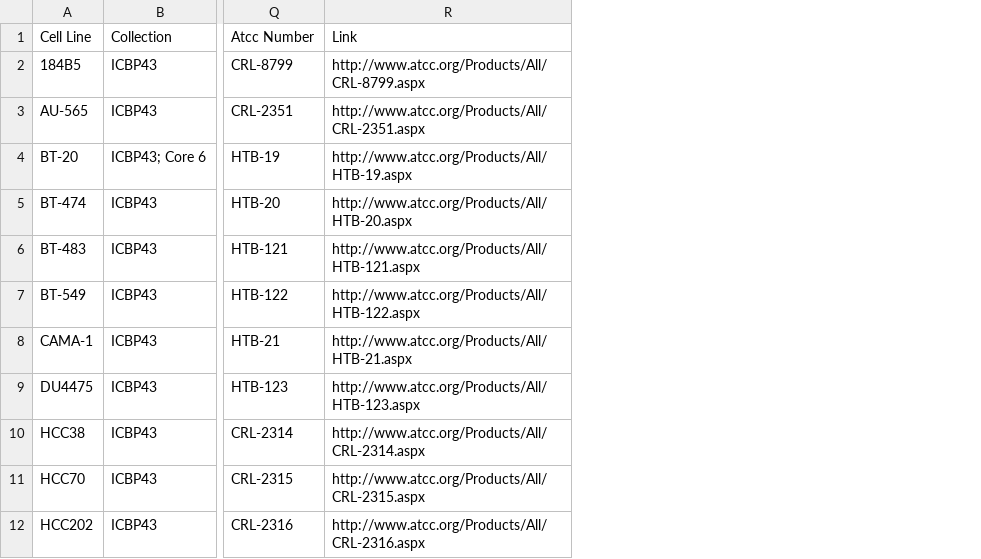
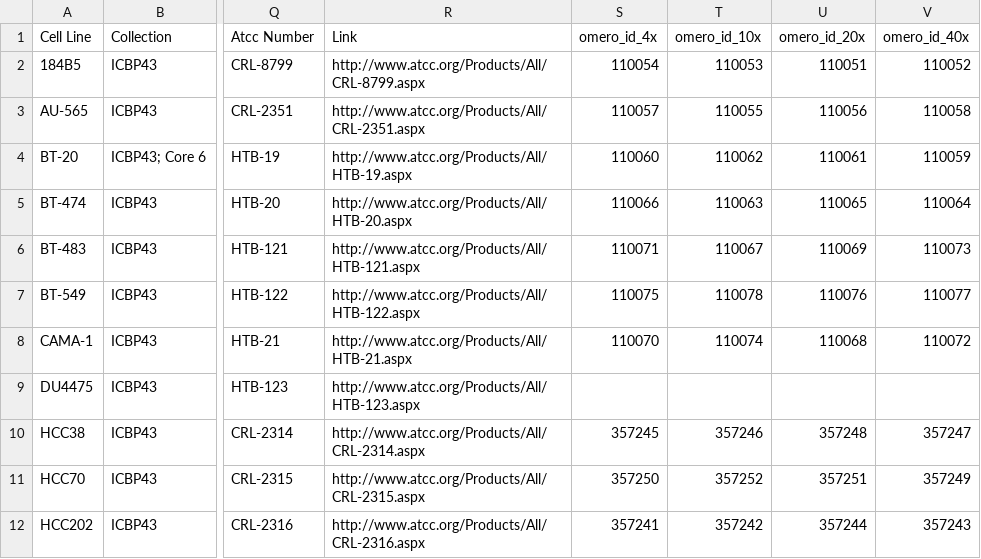
Before and after one commit to sorgerlab/CancerBrowser, a CSV file: cancerbrowser/data/cell_lines.csv, drawn as a sheet; only a part is shown, gaps mark what is left out; the diff names each change by its address in the sheet, - before the commit and + after, or states it on an @@ line.

Commit message:
Add cell line images to detail page. (#258)
Uses remote references to lincs-omero.

```diff
--- a/cancerbrowser/data/cell_lines.csv
+++ b/cancerbrowser/data/cell_lines.csv
+column S (omero_id_4x), rows 2-12: 110054 | 110057 | 110060 | 110066 | 110071 | 110075 | 110070 |  | 357245 | 357250 | 357241
+column T (omero_id_10x), rows 2-12: 110053 | 110055 | 110062 | 110063 | 110067 | 110078 | 110074 |  | 357246 | 357252 | 357242
+column U (omero_id_20x), rows 2-12: 110051 | 110056 | 110061 | 110065 | 110069 | 110076 | 110068 |  | 357248 | 357251 | 357244
+column V (omero_id_40x), rows 2-12: 110052 | 110058 | 110059 | 110064 | 110073 | 110077 | 110072 |  | 357247 | 357249 | 357243
```
Also changed, not shown: 5 other files.
